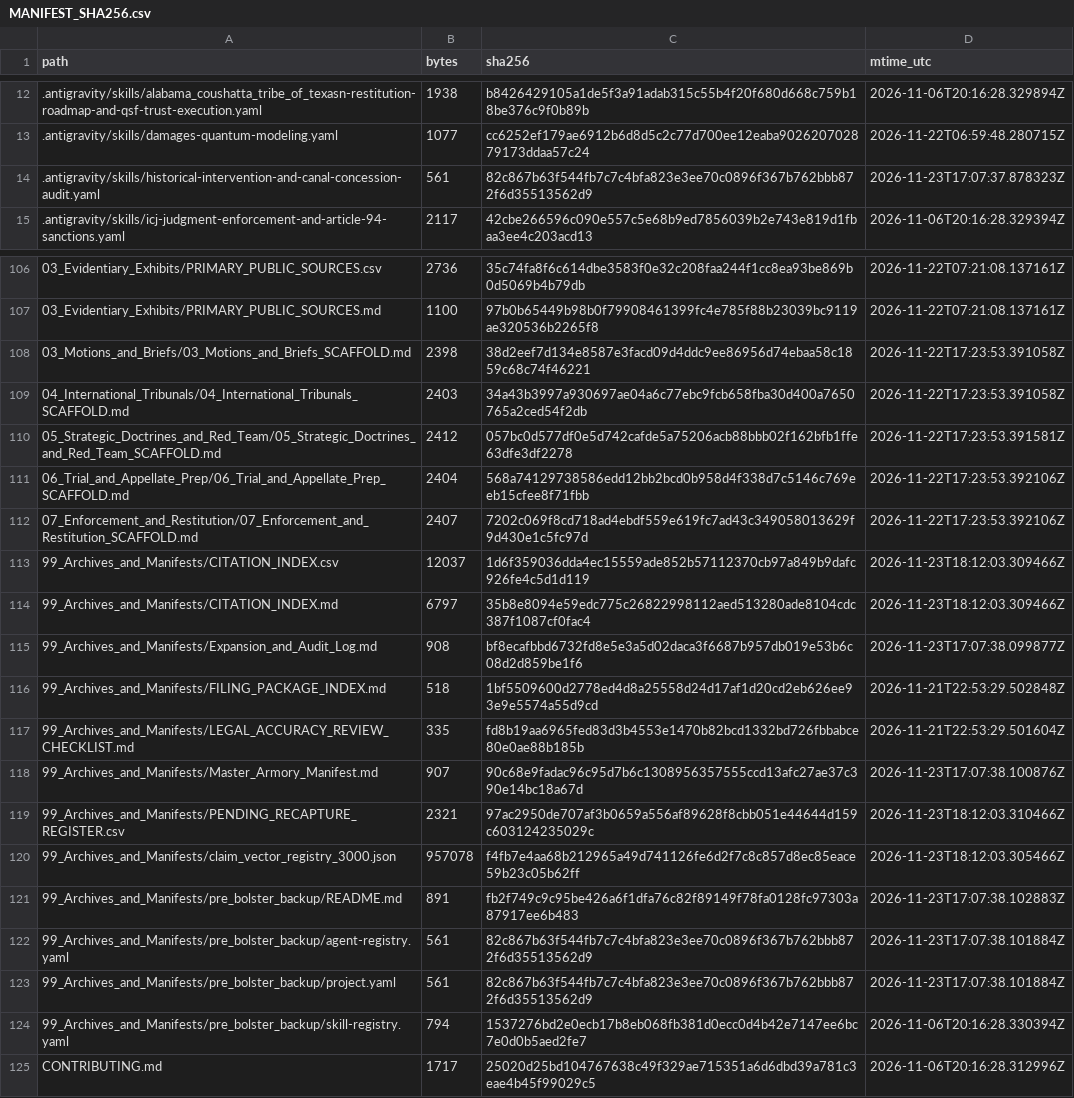
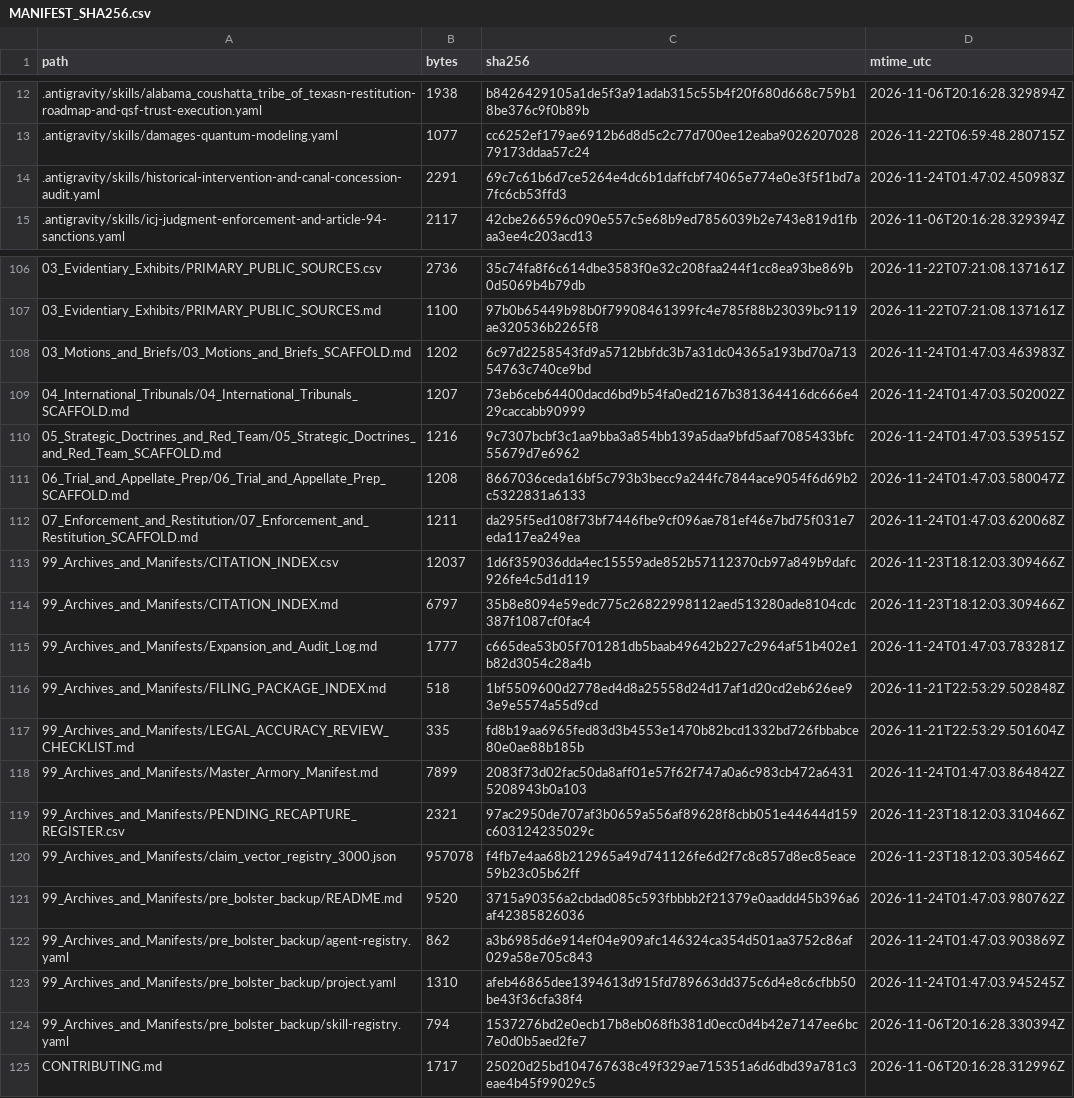
Before and after one commit to GlobalRestitutionAlliance/turtle-island-us-tx-alabama-coushatta-tribe-of-texas-master-litigation, a CSV file: 99_Archives_and_Manifests/MANIFEST_SHA256.csv, drawn as a sheet; only a part is shown, gaps mark what is left out; the diff covers the shown part only.

Commit message:
REVERTED DUE TO UNPROMPTED MASS J3WFICATED DATA CORRUPTION BY COMPROMISED BIASED LLM/ARTIFICIAL INTELLIGENCE MODELS

```diff
--- a/99_Archives_and_Manifests/MANIFEST_SHA256.csv
+++ b/99_Archives_and_Manifests/MANIFEST_SHA256.csv
@@ -13,3 +13,3 @@ path,bytes,sha256,mtime_utc
 .antigravity/skills/damages-quantum-modeling.yaml,1077,cc6252ef179ae6912b6d8d5c2c77d700ee12eaba902620702879173ddaa57c24,2026-11-22T06:59:48.280715Z
-.antigravity/skills/historical-intervention-and-canal-concession-audit.yaml,561,82c867b63f544fb7c7c4bfa823e3ee70c0896f367b762bbb872f6d35513562d9,2026-11-23T17:07:37.878323Z
+.antigravity/skills/historical-intervention-and-canal-concession-audit.yaml,2291,69c7c61b6d7ce5264e4dc6b1daffcbf74065e774e0e3f5f1bd7a7fc6cb53ffd3,2026-11-24T01:47:02.450983Z
 .antigravity/skills/icj-judgment-enforcement-and-article-94-sanctions.yaml,2117,42cbe266596c090e557c5e68b9ed7856039b2e743e819d1fbaa3ee4c203acd13,2026-11-06T20:16:28.329394Z
@@ -107,18 +107,18 @@ path,bytes,sha256,mtime_utc
 03_Evidentiary_Exhibits/PRIMARY_PUBLIC_SOURCES.md,1100,97b0b65449b98b0f79908461399fc4e785f88b23039bc9119ae320536b2265f8,2026-11-22T07:21:08.137161Z
-03_Motions_and_Briefs/03_Motions_and_Briefs_SCAFFOLD.md,2398,38d2eef7d134e8587e3facd09d4ddc9ee86956d74ebaa58c1859c68c74f46221,2026-11-22T17:23:53.391058Z
-04_International_Tribunals/04_International_Tribunals_SCAFFOLD.md,2403,34a43b3997a930697ae04a6c77ebc9fcb658fba30d400a7650765a2ced54f2db,2026-11-22T17:23:53.391058Z
-05_Strategic_Doctrines_and_Red_Team/05_Strategic_Doctrines_and_Red_Team_SCAFFOLD.md,2412,057bc0d577df0e5d742cafde5a75206acb88bbb02f162bfb1ffe63dfe3df2278,2026-11-22T17:23:53.391581Z
-06_Trial_and_Appellate_Prep/06_Trial_and_Appellate_Prep_SCAFFOLD.md,2404,568a74129738586edd12bb2bcd0b958d4f338d7c5146c769eeb15cfee8f71fbb,2026-11-22T17:23:53.392106Z
-07_Enforcement_and_Restitution/07_Enforcement_and_Restitution_SCAFFOLD.md,2407,7202c069f8cd718ad4ebdf559e619fc7ad43c349058013629f9d430e1c5fc97d,2026-11-22T17:23:53.392106Z
+03_Motions_and_Briefs/03_Motions_and_Briefs_SCAFFOLD.md,1202,6c97d2258543fd9a5712bbfdc3b7a31dc04365a193bd70a71354763c740ce9bd,2026-11-24T01:47:03.463983Z
+04_International_Tribunals/04_International_Tribunals_SCAFFOLD.md,1207,73eb6ceb64400dacd6bd9b54fa0ed2167b381364416dc666e429caccabb90999,2026-11-24T01:47:03.502002Z
+05_Strategic_Doctrines_and_Red_Team/05_Strategic_Doctrines_and_Red_Team_SCAFFOLD.md,1216,9c7307bcbf3c1aa9bba3a854bb139a5daa9bfd5aaf7085433bfc55679d7e6962,2026-11-24T01:47:03.539515Z
+06_Trial_and_Appellate_Prep/06_Trial_and_Appellate_Prep_SCAFFOLD.md,1208,8667036ceda16bf5c793b3becc9a244fc7844ace9054f6d69b2c5322831a6133,2026-11-24T01:47:03.580047Z
+07_Enforcement_and_Restitution/07_Enforcement_and_Restitution_SCAFFOLD.md,1211,da295f5ed108f73bf7446fbe9cf096ae781ef46e7bd75f031e7eda117ea249ea,2026-11-24T01:47:03.620068Z
 99_Archives_and_Manifests/CITATION_INDEX.csv,12037,1d6f359036dda4ec15559ade852b57112370cb97a849b9dafc926fe4c5d1d119,2026-11-23T18:12:03.309466Z
 99_Archives_and_Manifests/CITATION_INDEX.md,6797,35b8e8094e59edc775c26822998112aed513280ade8104cdc387f1087cf0fac4,2026-11-23T18:12:03.309466Z
-99_Archives_and_Manifests/Expansion_and_Audit_Log.md,908,bf8ecafbbd6732fd8e5e3a5d02daca3f6687b957db019e53b6c08d2d859be1f6,2026-11-23T17:07:38.099877Z
+99_Archives_and_Manifests/Expansion_and_Audit_Log.md,1777,c665dea53b05f701281db5baab49642b227c2964af51b402e1b82d3054c28a4b,2026-11-24T01:47:03.783281Z
 99_Archives_and_Manifests/FILING_PACKAGE_INDEX.md,518,1bf5509600d2778ed4d8a25558d24d17af1d20cd2eb626ee93e9e5574a55d9cd,2026-11-21T22:53:29.502848Z
 99_Archives_and_Manifests/LEGAL_ACCURACY_REVIEW_CHECKLIST.md,335,fd8b19aa6965fed83d3b4553e1470b82bcd1332bd726fbbabce80e0ae88b185b,2026-11-21T22:53:29.501604Z
-99_Archives_and_Manifests/Master_Armory_Manifest.md,907,90c68e9fadac96c95d7b6c1308956357555ccd13afc27ae37c390e14bc18a67d,2026-11-23T17:07:38.100876Z
+99_Archives_and_Manifests/Master_Armory_Manifest.md,7899,2083f73d02fac50da8aff01e57f62f747a0a6c983cb472a64315208943b0a103,2026-11-24T01:47:03.864842Z
 99_Archives_and_Manifests/PENDING_RECAPTURE_REGISTER.csv,2321,97ac2950de707af3b0659a556af89628f8cbb051e44644d159c603124235029c,2026-11-23T18:12:03.310466Z
 99_Archives_and_Manifests/claim_vector_registry_3000.json,957078,f4fb7e4aa68b212965a49d741126fe6d2f7c8c857d8ec85eace59b23c05b62ff,2026-11-23T18:12:03.305466Z
-99_Archives_and_Manifests/pre_bolster_backup/README.md,891,fb2f749c9c95be426a6f1dfa76c82f89149f78fa0128fc97303a87917ee6b483,2026-11-23T17:07:38.102883Z
-99_Archives_and_Manifests/pre_bolster_backup/agent-registry.yaml,561,82c867b63f544fb7c7c4bfa823e3ee70c0896f367b762bbb872f6d35513562d9,2026-11-23T17:07:38.101884Z
-99_Archives_and_Manifests/pre_bolster_backup/project.yaml,561,82c867b63f544fb7c7c4bfa823e3ee70c0896f367b762bbb872f6d35513562d9,2026-11-23T17:07:38.101884Z
+99_Archives_and_Manifests/pre_bolster_backup/README.md,9520,3715a90356a2cbdad085c593fbbbb2f21379e0aaddd45b396a6af42385826036,2026-11-24T01:47:03.980762Z
+99_Archives_and_Manifests/pre_bolster_backup/agent-registry.yaml,862,a3b6985d6e914ef04e909afc146324ca354d501aa3752c86af029a58e705c843,2026-11-24T01:47:03.903869Z
+99_Archives_and_Manifests/pre_bolster_backup/project.yaml,1310,afeb46865dee1394613d915fd789663dd375c6d4e8c6cfbb50be43f36cfa38f4,2026-11-24T01:47:03.945245Z
 99_Archives_and_Manifests/pre_bolster_backup/skill-registry.yaml,794,1537276bd2e0ecb17b8eb068fb381d0ecc0d4b42e7147ee6bc7e0d0b5aed2fe7,2026-11-06T20:16:28.330394Z
```
Also changed, not shown: 77 edited cells elsewhere in this file, 37 other files.
